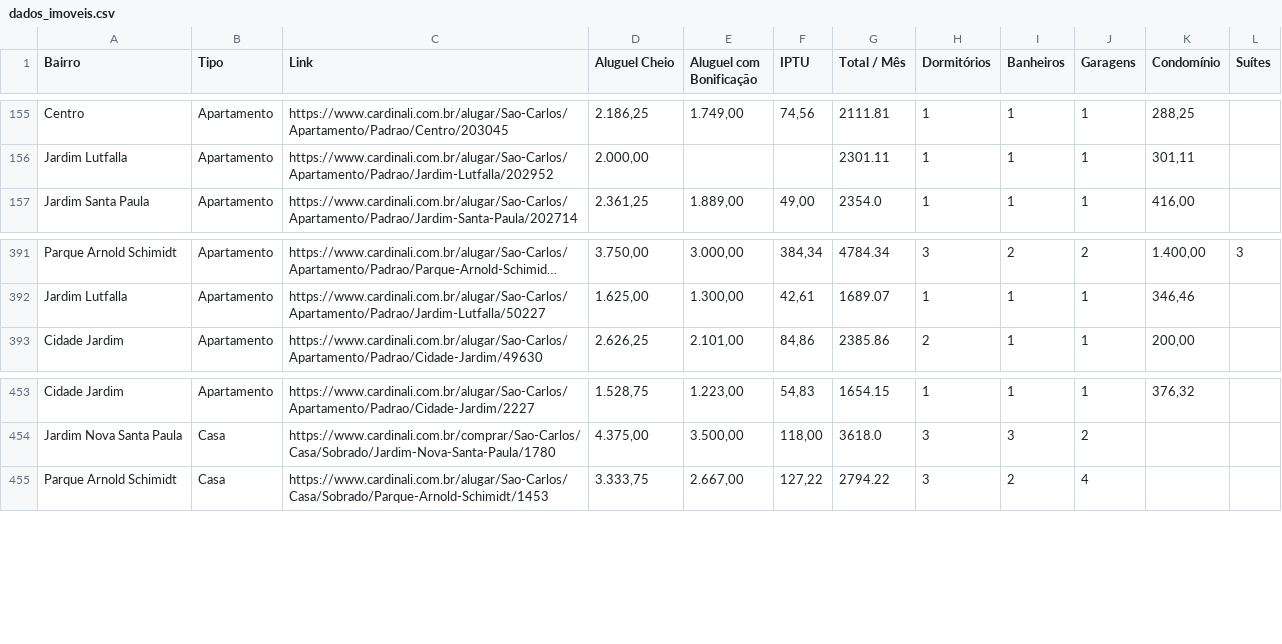
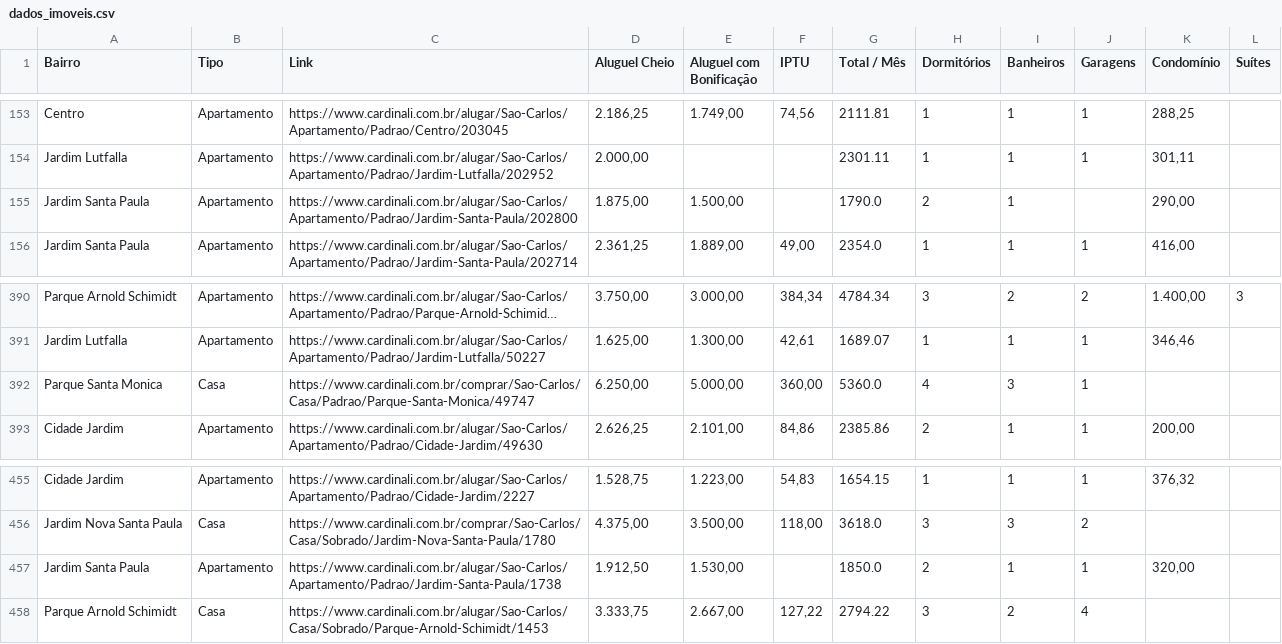
Before and after one commit to imarcososhiro/imobiliario_universitario, a CSV file: dados/dados_imoveis.csv, drawn as a sheet; only a part is shown, gaps mark what is left out; long unchanged cells end in …; the diff covers the shown part only; the diff names each change by its address in the sheet, - before the commit and + after, or states it on an @@ line.

```diff
--- a/dados/dados_imoveis.csv
+++ b/dados/dados_imoveis.csv
+row 155: Jardim Santa Paula | Apartamento | https://www.cardinali.com.br/alugar/Sao-Carlos/Apartamento/Padrao/Jardim-Santa-Paula/202800 | 1.875,00 | 1.500,00 |  | 1790.0 | 2 | 1 |  | 290,00
+row 392: Parque Santa Monica | Casa | https://www.cardinali.com.br/comprar/Sao-Carlos/Casa/Padrao/Parque-Santa-Monica/49747 | 6.250,00 | 5.000,00 | 360,00 | 5360.0 | 4 | 3 | 1
+row 457: Jardim Santa Paula | Apartamento | https://www.cardinali.com.br/alugar/Sao-Carlos/Apartamento/Padrao/Jardim-Santa-Paula/1738 | 1.912,50 | 1.530,00 |  | 1850.0 | 2 | 1 | 1 | 320,00
```
Also changed, not shown: 6 added rows and 6 removed rows elsewhere in this file.
